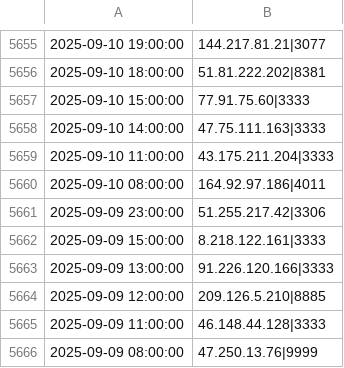
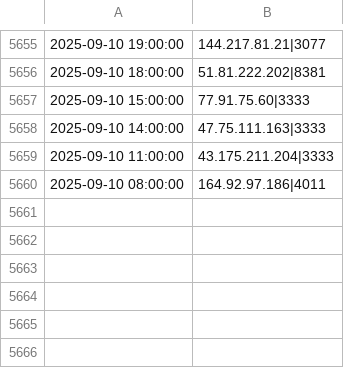
Before and after one commit to vuln000/mining-pool-block-list, a CSV file: mining_pools.csv, drawn as a sheet; only a part is shown, gaps mark what is left out.

```diff
--- a/mining_pools.csv
+++ b/mining_pools.csv
@@ -5660,7 +5660 @@
 2025-09-10 08:00:00,164.92.97.186|4011
-2025-09-09 23:00:00,51.255.217.42|3306
-2025-09-09 15:00:00,8.218.122.161|3333
-2025-09-09 13:00:00,91.226.120.166|3333
-2025-09-09 12:00:00,209.126.5.210|8885
-2025-09-09 11:00:00,46.148.44.128|3333
-2025-09-09 08:00:00,47.250.13.76|9999
```
